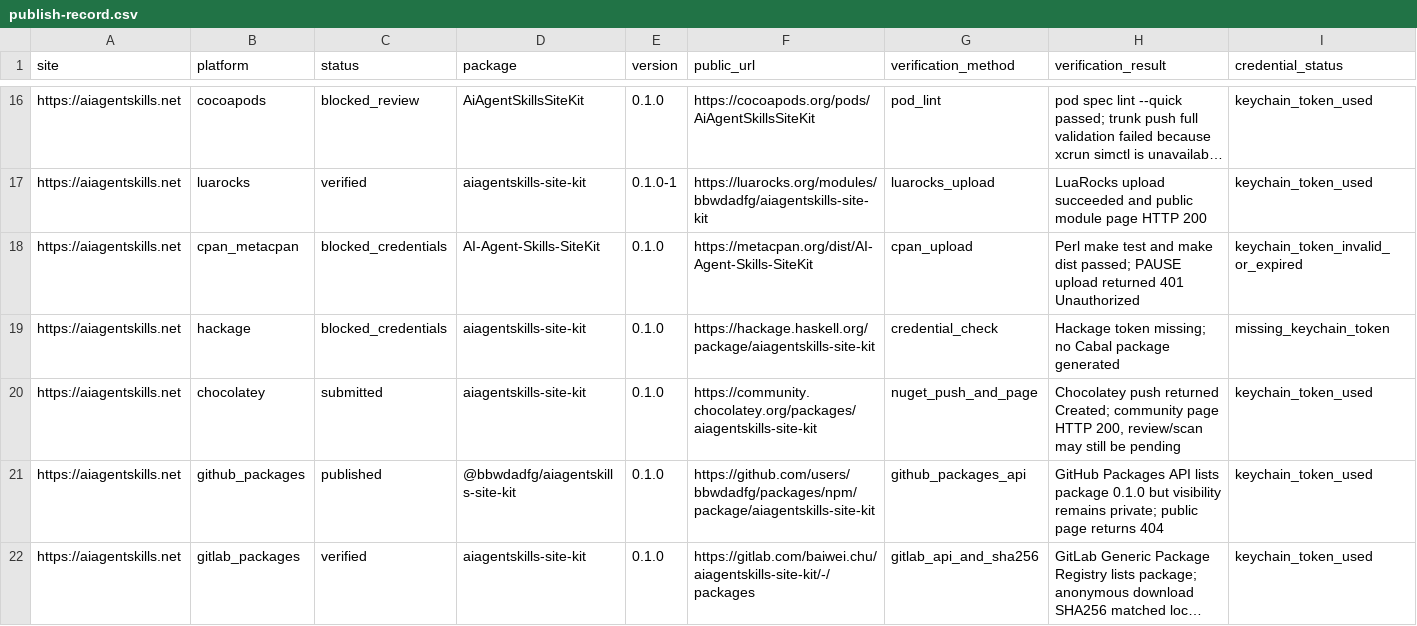
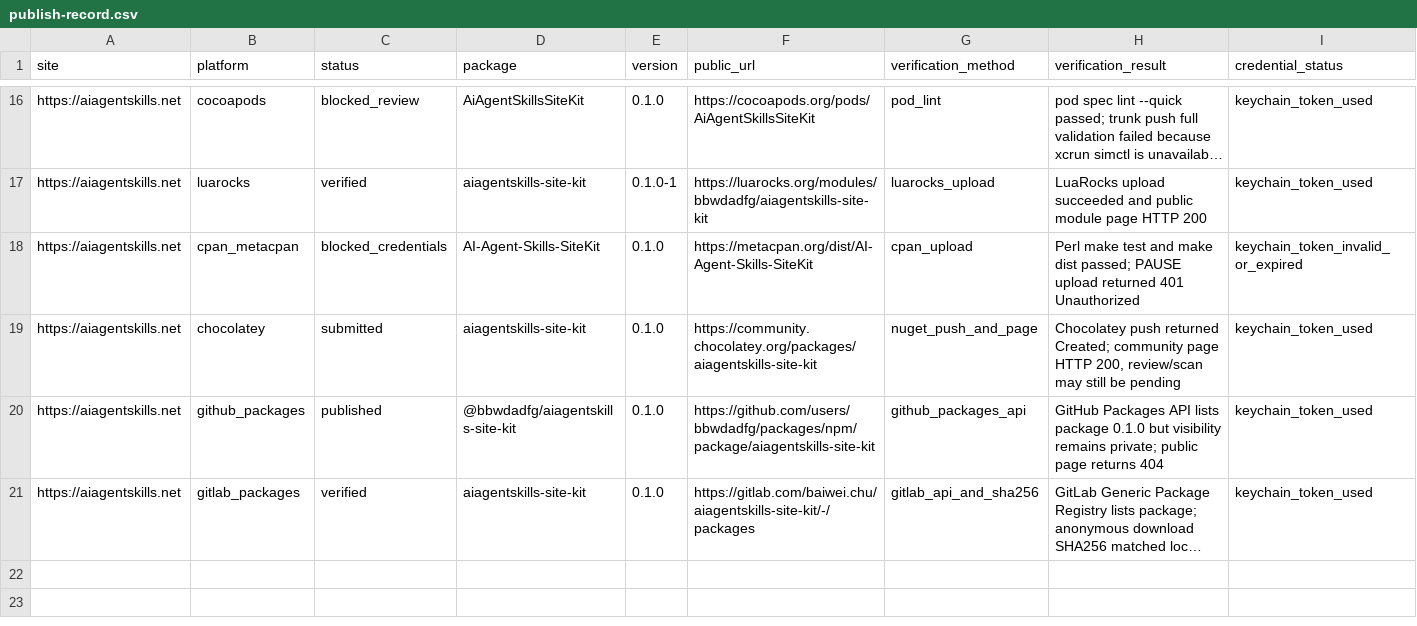
Before and after one commit to bbwdadfg/aiagentskills-site-kit, a CSV file: publish-record.csv, drawn as a sheet; only a part is shown, gaps mark what is left out; long unchanged cells end in …; rows hold the shown columns only; the diff names each change by its address in the sheet, - before the commit and + after, or states it on an @@ line.

Commit message:
chore: remove hackage from publish record

```diff
--- a/publish-record.csv
+++ b/publish-record.csv
-row 19: https://aiagentskills.net | hackage | blocked_credentials | aiagentskills-site-kit | 0.1.0 | https://hackage.haskell.org/package/aiagentskills-site-kit | credential_check | Hackage token missing; no Cabal package generated | missing_keychain_token
```
Also changed, not shown: 2 other files.
